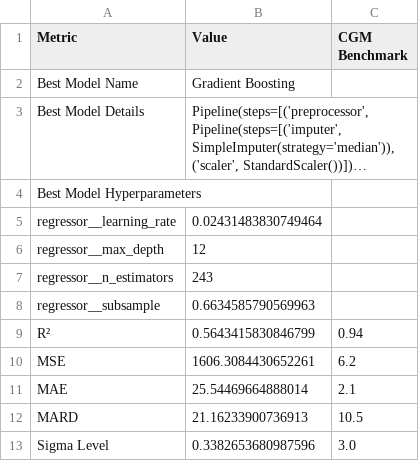
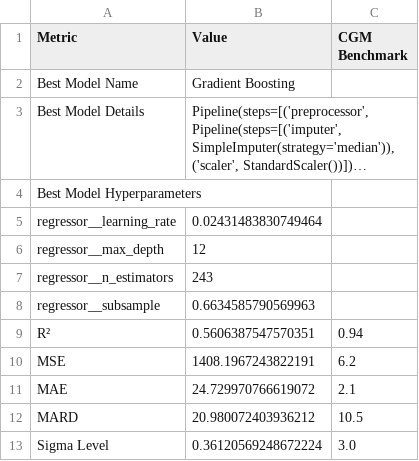
Before and after one commit to jtb21091/EyeBloodGlucose, a CSV file: best_model_metrics.csv, drawn as a sheet; long unchanged cells end in ….

Commit message:
push

```diff
--- a/best_model_metrics.csv
+++ b/best_model_metrics.csv
@@ -14,6 +14,6 @@ Best Model Hyperparameters,,
   regressor__subsample,0.6634585790569963,
-R²,0.5643415830846799,0.94
-MSE,1606.3084430652261,6.2
-MAE,25.54469664888014,2.1
-MARD,21.16233900736913,10.5
-Sigma Level,0.3382653680987596,3.0
+R²,0.5606387547570351,0.94
+MSE,1408.1967243822191,6.2
+MAE,24.729970766619072,2.1
+MARD,20.980072403936212,10.5
+Sigma Level,0.36120569248672224,3.0
```
